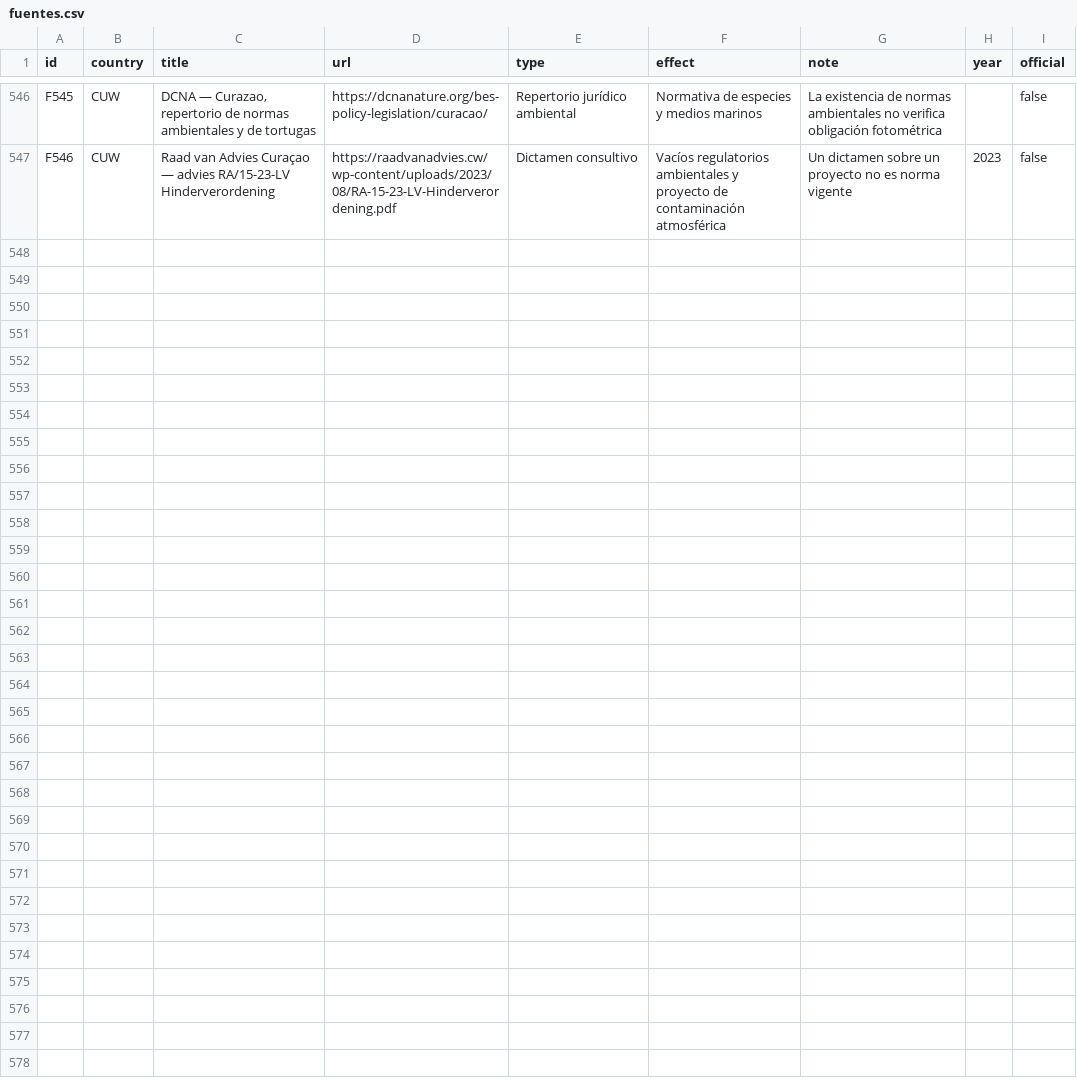
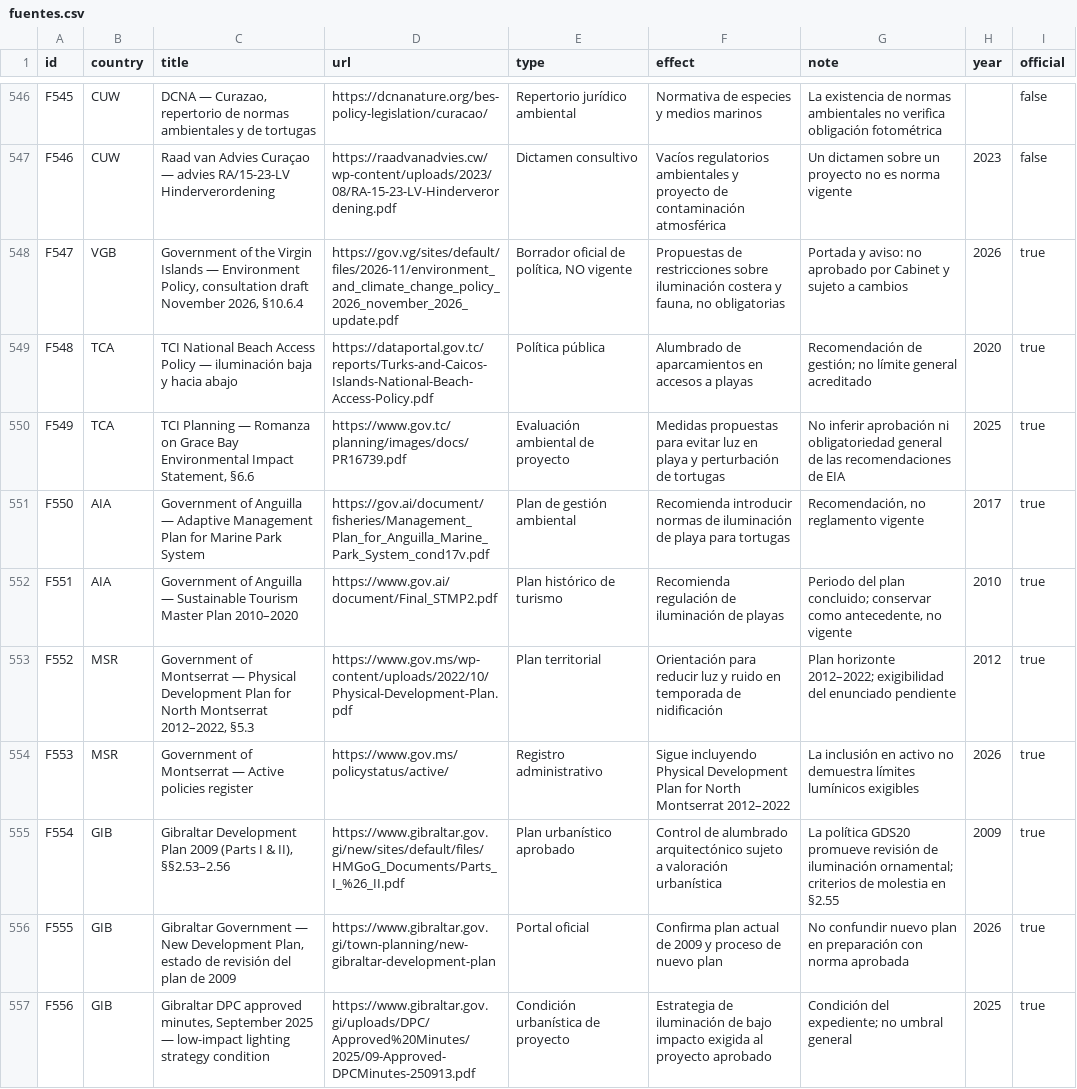
Before and after one commit to pmisson/atlas-luz-nocturna, a CSV file: data/fuentes.csv, drawn as a sheet; only a part is shown, gaps mark what is left out.

Commit message:
Publish synchronized 218-jurisdiction atlas data and references

```diff
--- a/data/fuentes.csv
+++ b/data/fuentes.csv
@@ -547 +547,11 @@ F545,CUW,"DCNA — Curazao, repertorio de normas ambientales y de tortugas",http
 F546,CUW,Raad van Advies Curaçao — advies RA/15-23-LV Hinderverordening,https://raadvanadvies.cw/wp-content/uploads/2023/08/RA-15-23-LV-Hinderverordening.pdf,Dictamen consultivo,Vacíos regulatorios ambientales y proyecto de contaminación atmosférica,Un dictamen sobre un proyecto no es norma vigente,2023,false
+F547,VGB,"Government of the Virgin Islands — Environment Policy, consultation draft November 2026, §10.6.4",https://gov.vg/sites/default/files/2026-11/environment_and_climate_change_policy_2026_november_2026_update.pdf,"Borrador oficial de política, NO vigente","Propuestas de restricciones sobre iluminación costera y fauna, no obligatorias",Portada y aviso: no aprobado por Cabinet y sujeto a cambios,2026,true
+F548,TCA,TCI National Beach Access Policy — iluminación baja y hacia abajo,https://dataportal.gov.tc/reports/Turks-and-Caicos-Islands-National-Beach-Access-Policy.pdf,Política pública,Alumbrado de aparcamientos en accesos a playas,Recomendación de gestión; no límite general acreditado,2020,true
+F549,TCA,"TCI Planning — Romanza on Grace Bay Environmental Impact Statement, §6.6",https://www.gov.tc/planning/images/docs/PR16739.pdf,Evaluación ambiental de proyecto,Medidas propuestas para evitar luz en playa y perturbación de tortugas,No inferir aprobación ni obligatoriedad general de las recomendaciones de EIA,2025,true
+F550,AIA,Government of Anguilla — Adaptive Management Plan for Marine Park System,https://gov.ai/document/fisheries/Management_Plan_for_Anguilla_Marine_Park_System_cond17v.pdf,Plan de gestión ambiental,Recomienda introducir normas de iluminación de playa para tortugas,"Recomendación, no reglamento vigente",2017,true
+F551,AIA,Government of Anguilla — Sustainable Tourism Master Plan 2010–2020,https://www.gov.ai/document/Final_STMP2.pdf,Plan histórico de turismo,Recomienda regulación de iluminación de playas,"Periodo del plan concluido; conservar como antecedente, no vigente",2010,true
+F552,MSR,"Government of Montserrat — Physical Development Plan for North Montserrat 2012–2022, §5.3",https://www.gov.ms/wp-content/uploads/2022/10/Physical-Development-Plan.pdf,Plan territorial,Orientación para reducir luz y ruido en temporada de nidificación,Plan horizonte 2012–2022; exigibilidad del enunciado pendiente,2012,true
+F553,MSR,Government of Montserrat — Active policies register,https://www.gov.ms/policystatus/active/,Registro administrativo,Sigue incluyendo Physical Development Plan for North Montserrat 2012–2022,La inclusión en activo no demuestra límites lumínicos exigibles,2026,true
+F554,GIB,"Gibraltar Development Plan 2009 (Parts I & II), §§2.53–2.56",https://www.gibraltar.gov.gi/new/sites/default/files/HMGoG_Documents/Parts_I_%26_II.pdf,Plan urbanístico aprobado,Control de alumbrado arquitectónico sujeto a valoración urbanística,La política GDS20 promueve revisión de iluminación ornamental; criterios de molestia en §2.55,2009,true
+F555,GIB,"Gibraltar Government — New Development Plan, estado de revisión del plan de 2009",https://www.gibraltar.gov.gi/town-planning/new-gibraltar-development-plan,Portal oficial,Confirma plan actual de 2009 y proceso de nuevo plan,No confundir nuevo plan en preparación con norma aprobada,2026,true
+F556,GIB,"Gibraltar DPC approved minutes, September 2025 — low-impact lighting strategy condition",https://www.gibraltar.gov.gi/uploads/DPC/Approved%20Minutes/2025/09-Approved-DPCMinutes-250913.pdf,Condición urbanística de proyecto,Estrategia de iluminación de bajo impacto exigida al proyecto aprobado,Condición del expediente; no umbral general,2025,true
```
